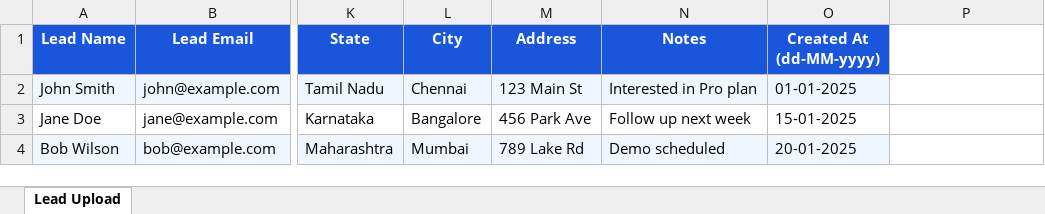
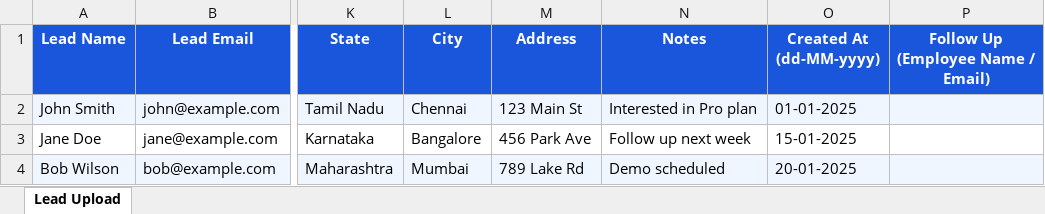
Before and after one commit to Santhosh-Flutter-Developer/Lead_Capture_CRM, an Excel workbook: assets/templates/lead_upload_template_with_data.xlsx, sheet Lead Upload, drawn as a sheet; only a part is shown, gaps mark what is left out; values as stored, in another font and other column widths than the file's, no borders; the diff names each change by its address in the sheet, - before the commit and + after, or states it on an @@ line.

Commit message:
feat: master client bulk upload option added

```diff
--- a/assets/templates/lead_upload_template_with_data.xlsx (sheet Lead Upload)
+++ b/assets/templates/lead_upload_template_with_data.xlsx (sheet Lead Upload)
-P1: (empty)
+P1: Follow Up (Employee Name / Email)
-P1 fill: none
+P1 fill: #1A56DB
-P2 fill: none
+P2 fill: #EFF6FF
-P4 fill: none
+P4 fill: #EFF6FF
```
Also changed, not shown: assets/templates/lead_upload_template.xlsx, 21 other files.
